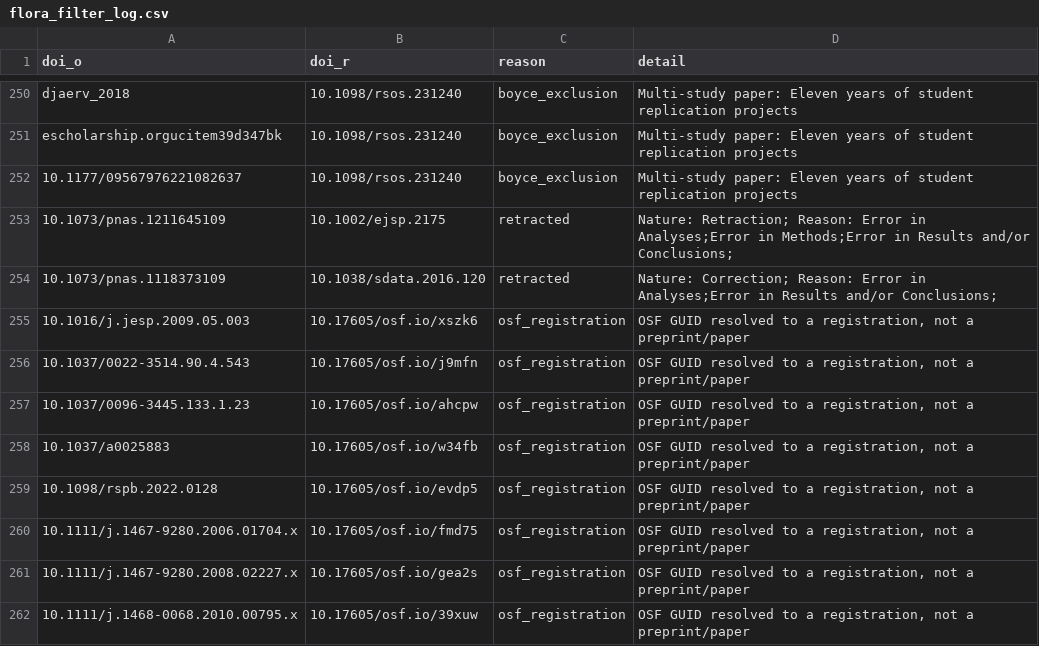
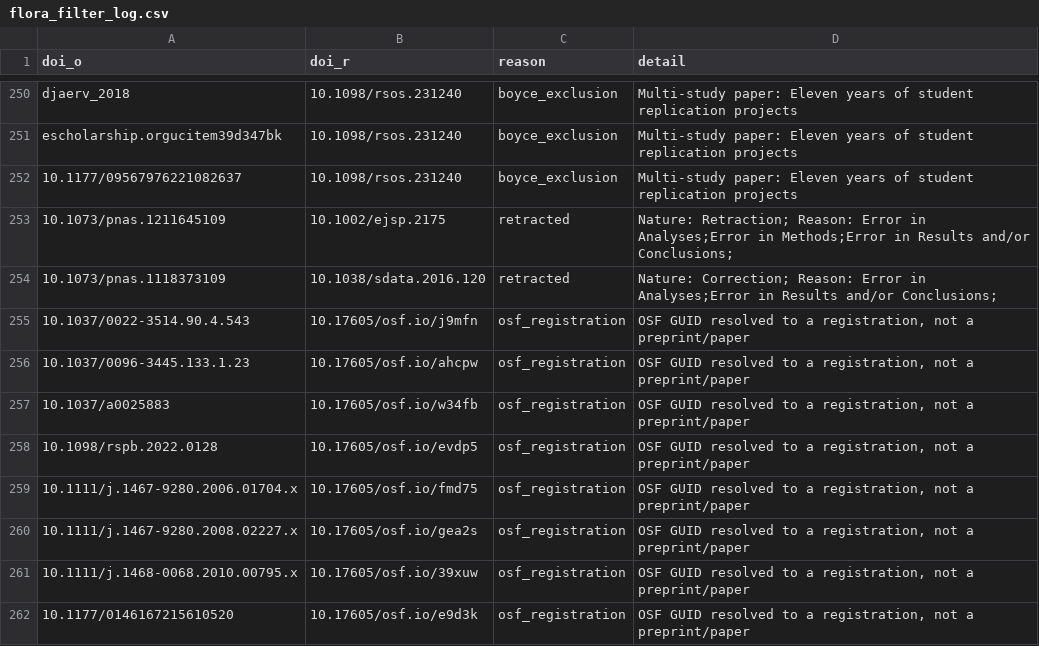
Before and after one commit to forrtproject/FReD-data, a CSV file: output/flora_filter_log.csv, drawn as a sheet; only a part is shown, gaps mark what is left out; the shorter side is filled out with more unchanged rows; the diff names each change by its address in the sheet, - before the commit and + after, or states it on an @@ line.

```diff
--- a/output/flora_filter_log.csv
+++ b/output/flora_filter_log.csv
-row 255: 10.1016/j.jesp.2009.05.003 | 10.17605/osf.io/xszk6 | osf_registration | OSF GUID resolved to a registration, not a preprint/paper
```
Also changed, not shown: 1 other file.
